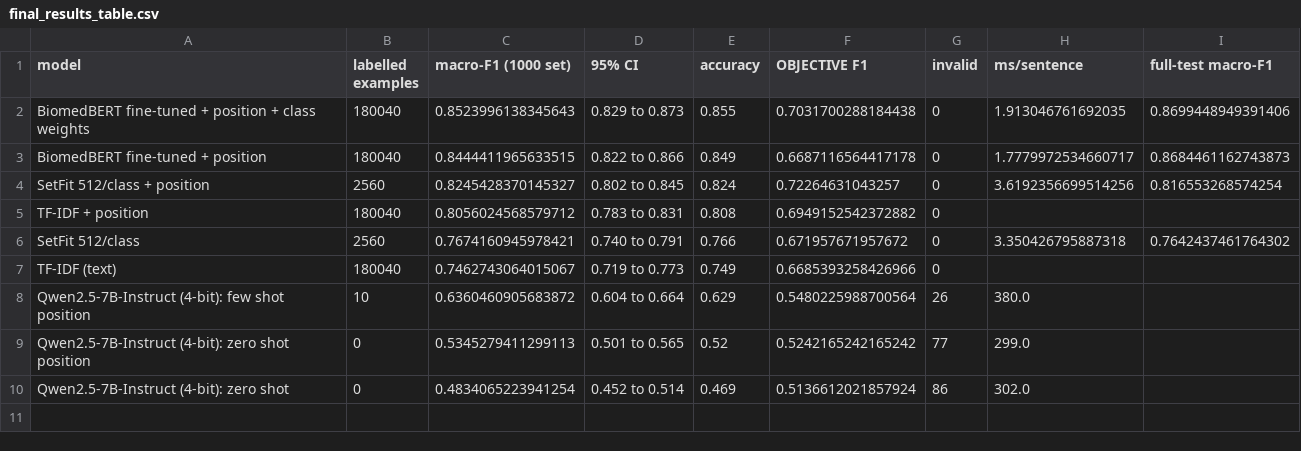
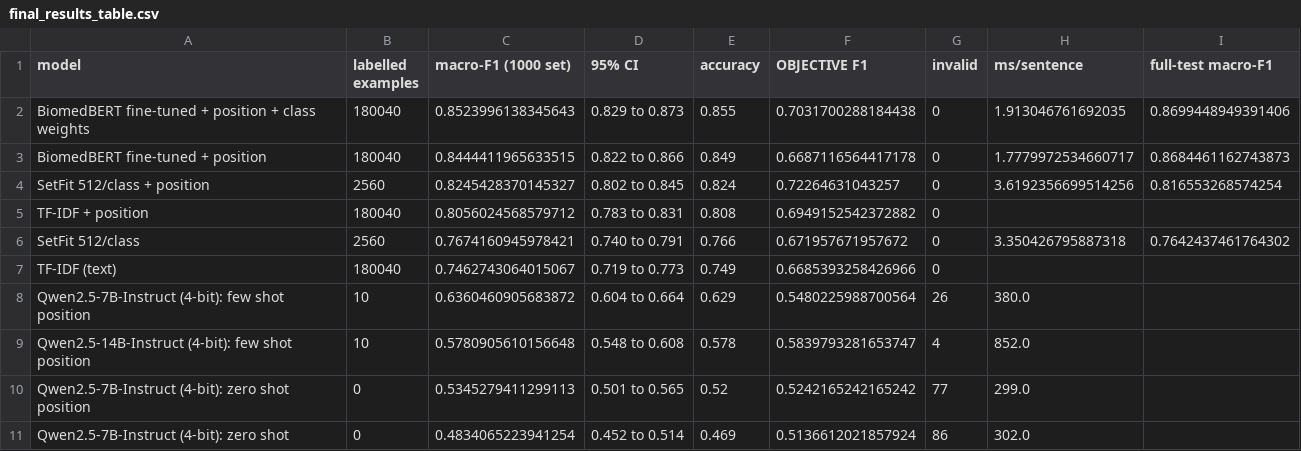
Before and after one commit to PeterAI-del/small-models-vs-llms-pubmed-rct, a CSV file: results/final_results_table.csv, drawn as a sheet.

Commit message:
Add 14B LLM scale test; refresh results, charts and README

```diff
--- a/results/final_results_table.csv
+++ b/results/final_results_table.csv
@@ -8,2 +8,3 @@ TF-IDF (text),180040,0.7462743064015067,0.719 to 0.773,0.749,0.6685393258426966,
 Qwen2.5-7B-Instruct (4-bit): few shot position,10,0.6360460905683872,0.604 to 0.664,0.629,0.5480225988700564,26,380.0,
+Qwen2.5-14B-Instruct (4-bit): few shot position,10,0.5780905610156648,0.548 to 0.608,0.578,0.5839793281653747,4,852.0,
 Qwen2.5-7B-Instruct (4-bit): zero shot position,0,0.5345279411299113,0.501 to 0.565,0.52,0.5242165242165242,77,299.0,
```
Also changed, not shown: 4 other files.
